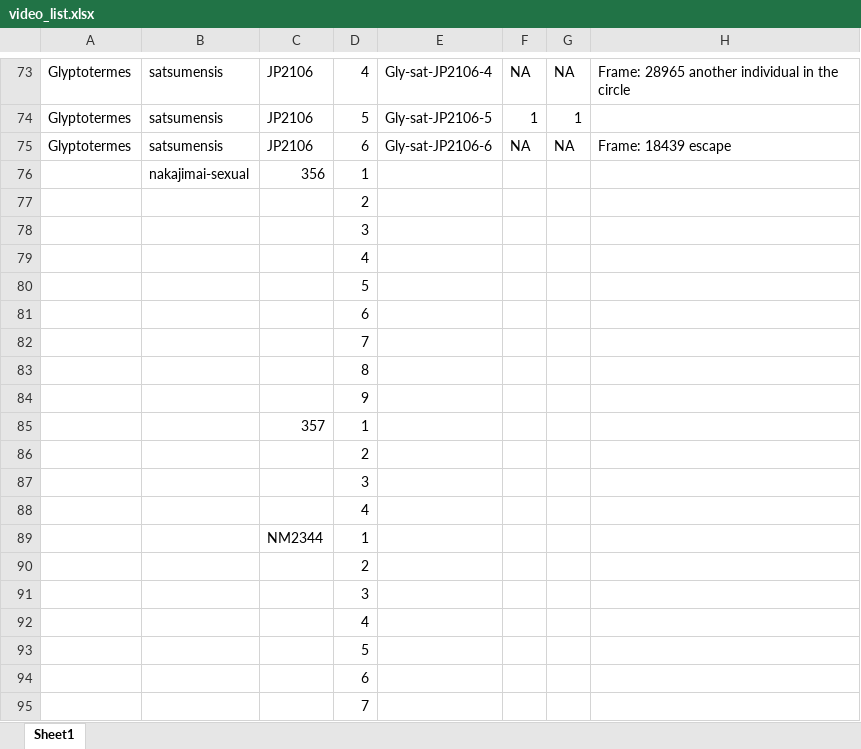
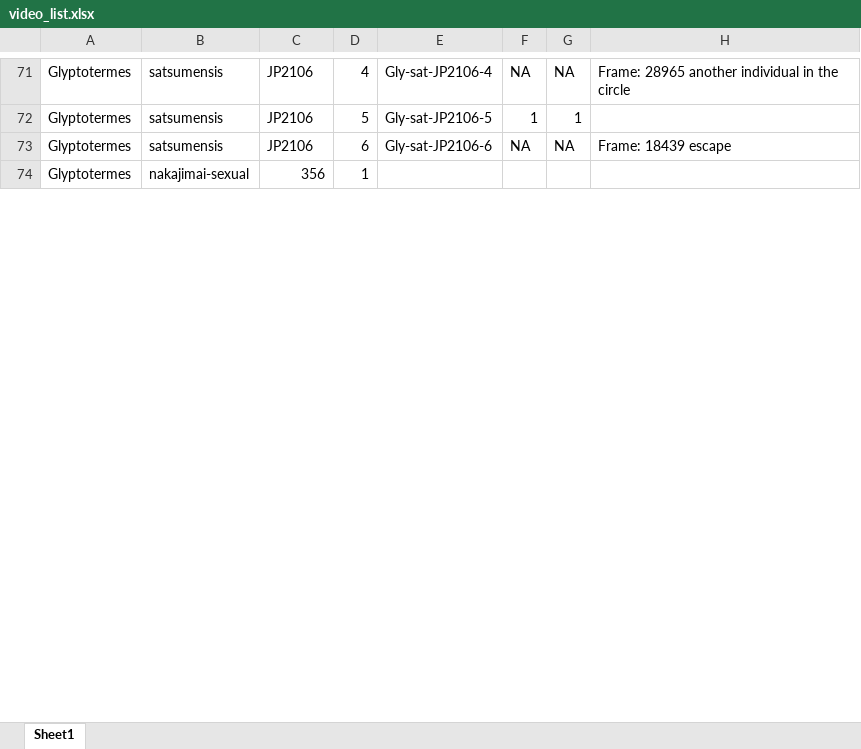
Before and after one commit to nobuaki-mzmt/GlyptoTandemAnalysis, an Excel workbook: analysis/video_list.xlsx, sheet Sheet1, drawn as a sheet; only a part is shown, gaps mark what is left out; values as stored, in another font and other column widths than the file's, no borders; removed rows and columns are numbered as before the commit, all else as after; the diff covers the shown part only; the diff names each change by its address in the sheet, - before the commit and + after, or states it on an @@ line.

```diff
--- a/analysis/video_list.xlsx (sheet Sheet1)
+++ b/analysis/video_list.xlsx (sheet Sheet1)
-A74: (empty)
+A74: Glyptotermes
-row 77:  |  |  | 2
-row 78:  |  |  | 3
-row 79:  |  |  | 4
-row 80:  |  |  | 5
-row 81:  |  |  | 6
-row 82:  |  |  | 7
-row 83:  |  |  | 8
-row 84:  |  |  | 9
-row 85:  |  | 357 | 1
-row 86:  |  |  | 2
-row 87:  |  |  | 3
-row 88:  |  |  | 4
-row 89:  |  | NM2344 | 1
-row 90:  |  |  | 2
-row 91:  |  |  | 3
-row 92:  |  |  | 4
-row 93:  |  |  | 5
-row 94:  |  |  | 6
-row 95:  |  |  | 7
```
Also changed, not shown: 45 added rows, 28 removed rows and 1 edited cell elsewhere in this sheet, 12 other files.
